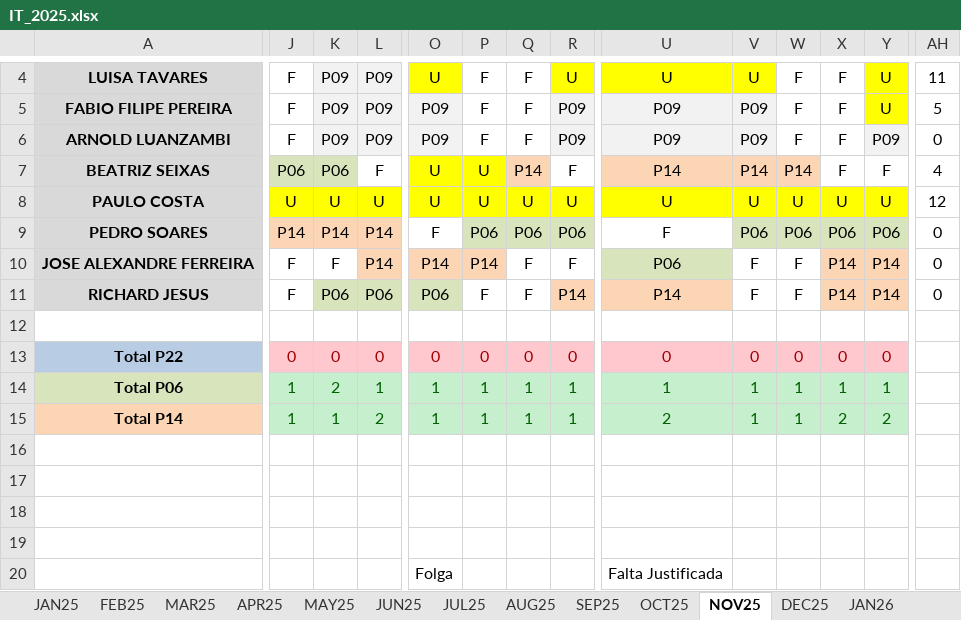
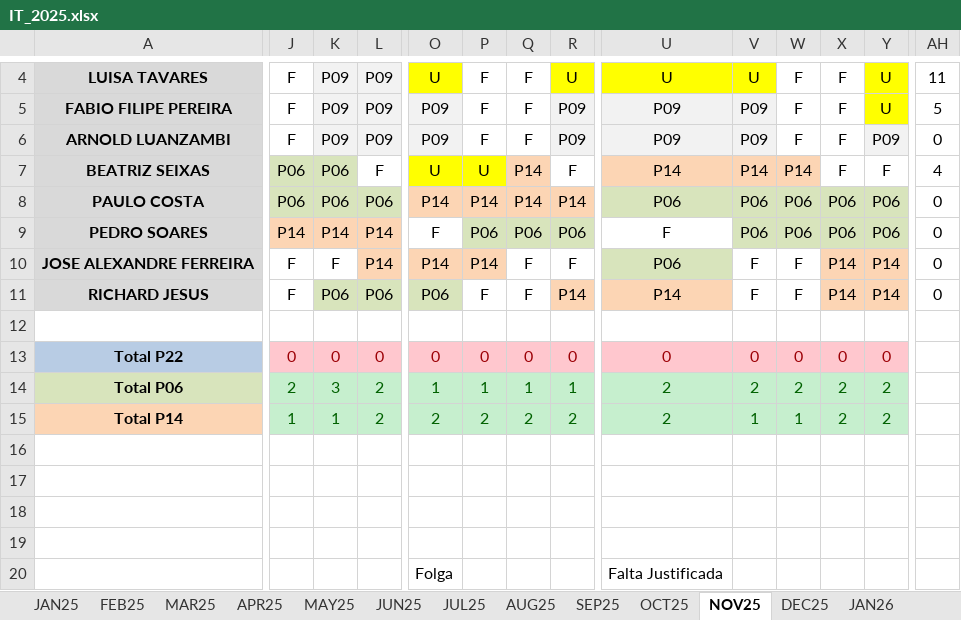
Before and after one commit to paulogsu/verbose-broccoli-it, an Excel workbook: files/IT_2025.xlsx, sheet NOV25, drawn as a sheet; only a part is shown, gaps mark what is left out; values as stored, in another font and other column widths than the file's, no borders; conditional formats not drawn; the diff covers the shown part only; the diff names each change by its address in the sheet, - before the commit and + after, or states it on an @@ line.

```diff
--- a/files/IT_2025.xlsx (sheet NOV25)
+++ b/files/IT_2025.xlsx (sheet NOV25)
-J8: U
+J8: P06
-J8:L8 fill: #FFFF00
+J8:L8 fill: #D8E4BC
-K8: U
+K8: P06
-L8: U
+L8: P06
-O8: U
+O8: P14
-O8:R8 fill: #FFFF00
+O8:R8 fill: #FCD5B4
-P8: U
+P8: P14
-Q8: U
+Q8: P14
-R8: U
+R8: P14
-U8: U
+U8: P06
-U8:Y8 fill: #FFFF00
+U8:Y8 fill: #D8E4BC
-V8: U
+V8: P06
-W8: U
+W8: P06
-X8: U
+X8: P06
-Y8: U
+Y8: P06
-AH8: 12
+AH8: 0
-J14: 1
+J14: 2
-K14: 2
+K14: 3
-L14: 1
+L14: 2
-U14: 1
+U14: 2
-V14: 1
+V14: 2
-W14: 1
+W14: 2
-X14: 1
+X14: 2
-Y14: 1
+Y14: 2
-O15: 1
+O15: 2
-P15: 1
+P15: 2
-Q15: 1
+Q15: 2
-R15: 1
+R15: 2
```
Also changed, not shown: 1 edited cell elsewhere in this sheet, sheet JAN26, sheet DEC25, 1 other file.
